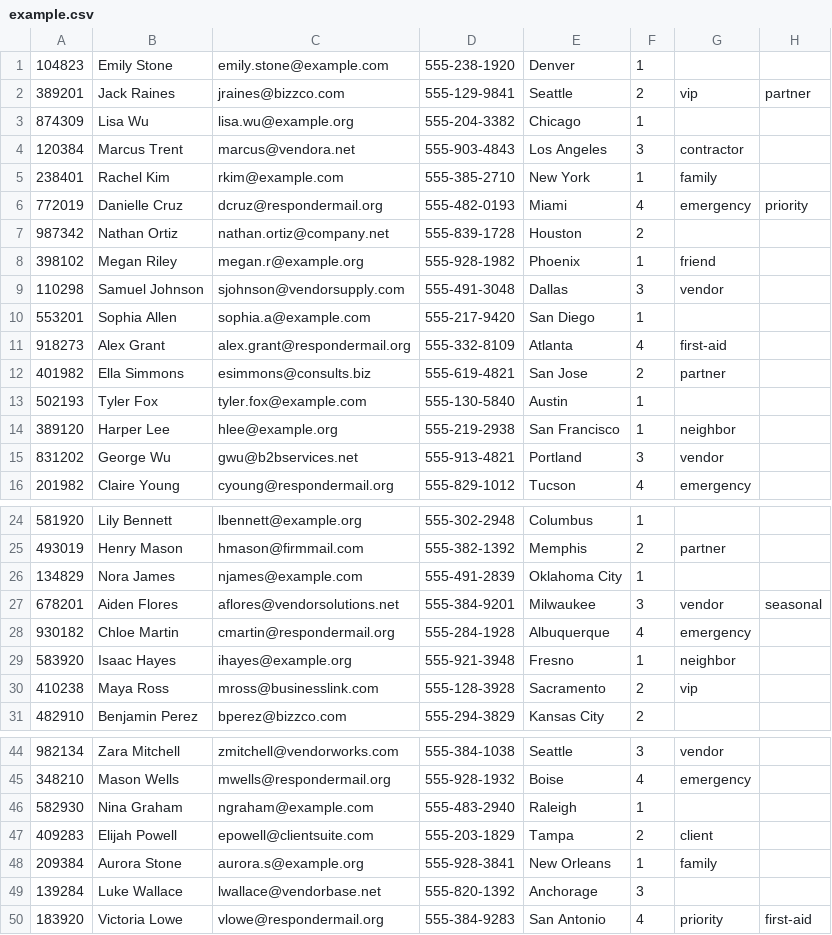
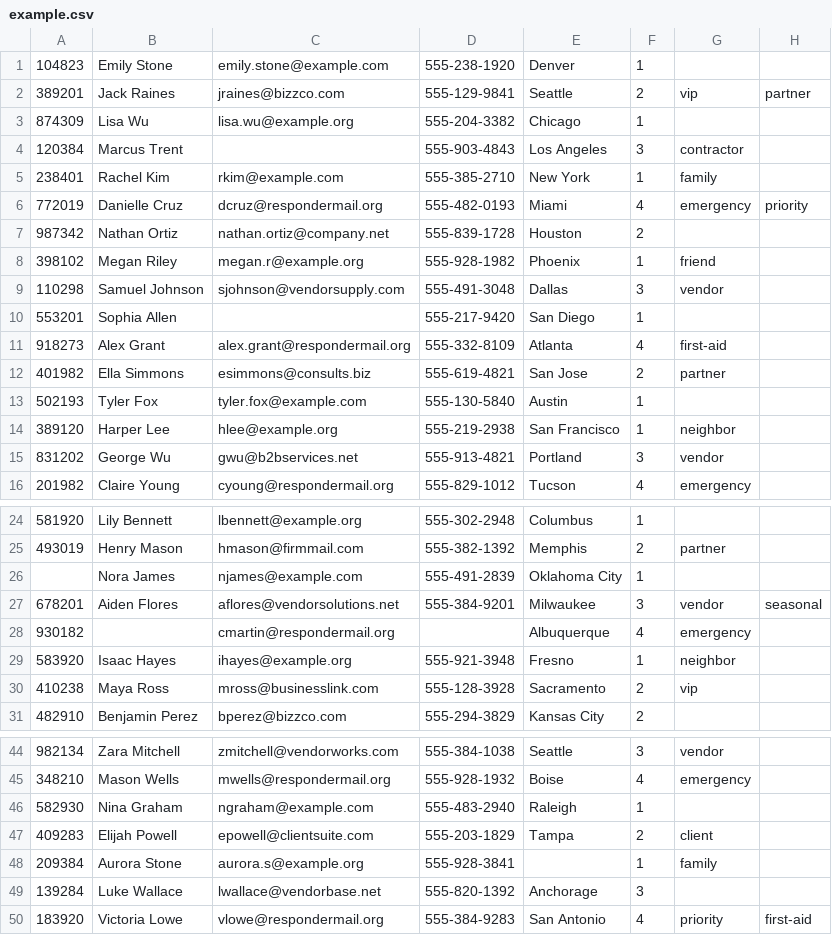
Before and after one commit to Jvpanda/ContactBookGroupProject, a CSV file: example.csv, drawn as a sheet; only a part is shown, gaps mark what is left out.

Commit message:
Created some empty slots in the example.csv and fixed a bug related to loading empty id's

```diff
--- a/example.csv
+++ b/example.csv
@@ -3,3 +3,3 @@
 874309,Lisa Wu,lisa.wu@example.org,555-204-3382,Chicago,1,
-120384,Marcus Trent,marcus@vendora.net,555-903-4843,Los Angeles,3,contractor
+120384,Marcus Trent,,555-903-4843,Los Angeles,3,contractor
 238401,Rachel Kim,rkim@example.com,555-385-2710,New York,1,family
@@ -9,3 +9,3 @@
 110298,Samuel Johnson,sjohnson@vendorsupply.com,555-491-3048,Dallas,3,vendor
-553201,Sophia Allen,sophia.a@example.com,555-217-9420,San Diego,1,
+553201,Sophia Allen,,555-217-9420,San Diego,1,
 918273,Alex Grant,alex.grant@respondermail.org,555-332-8109,Atlanta,4,first-aid
@@ -25,5 +25,5 @@
 493019,Henry Mason,hmason@firmmail.com,555-382-1392,Memphis,2,partner
-134829,Nora James,njames@example.com,555-491-2839,Oklahoma City,1,
+,Nora James,njames@example.com,555-491-2839,Oklahoma City,1,
 678201,Aiden Flores,aflores@vendorsolutions.net,555-384-9201,Milwaukee,3,vendor,seasonal
-930182,Chloe Martin,cmartin@respondermail.org,555-284-1928,Albuquerque,4,emergency
+930182,,cmartin@respondermail.org,,Albuquerque,4,emergency
 583920,Isaac Hayes,ihayes@example.org,555-921-3948,Fresno,1,neighbor
@@ -47,3 +47,3 @@
 409283,Elijah Powell,epowell@clientsuite.com,555-203-1829,Tampa,2,client
-209384,Aurora Stone,aurora.s@example.org,555-928-3841,New Orleans,1,family
+209384,Aurora Stone,aurora.s@example.org,555-928-3841,,1,family
 139284,Luke Wallace,lwallace@vendorbase.net,555-820-1392,Anchorage,3,
```
Also changed, not shown: 1 other file.
